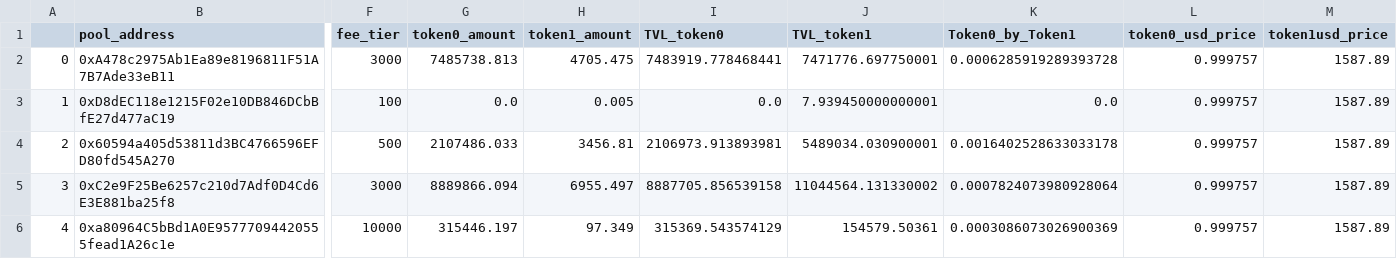
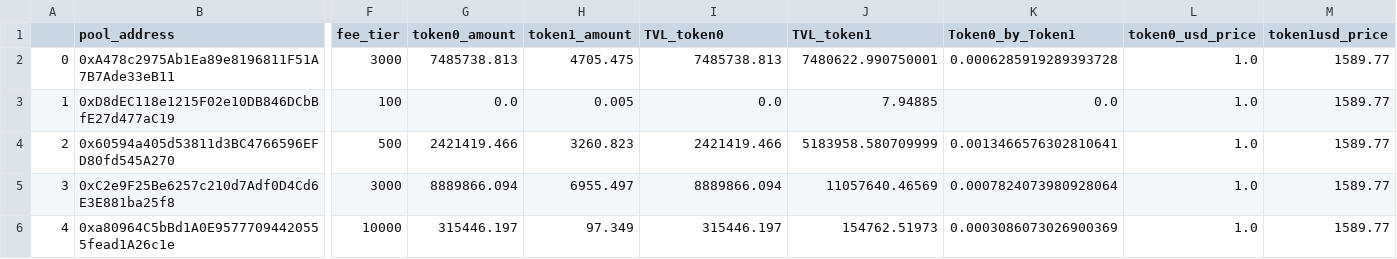
Before and after one commit to leopashov/UniswapPoolsCollector, a CSV file: output.csv, drawn as a sheet; only a part is shown, gaps mark what is left out; the diff names each change by its address in the sheet, - before the commit and + after, or states it on an @@ line.

Commit message:
changed tokenInstance variable name

```diff
--- a/output.csv
+++ b/output.csv
-I2 (TVL_token0): 7483919.778468441
+I2 (TVL_token0): 7485738.813
-J2 (TVL_token1): 7471776.697750001
+J2 (TVL_token1): 7480622.990750001
-L2:L6 (token0_usd_price): 0.999757
+L2:L6 (token0_usd_price): 1.0
-M2:M6 (token1usd_price): 1587.89
+M2:M6 (token1usd_price): 1589.77
-J3 (TVL_token1): 7.939450000000001
+J3 (TVL_token1): 7.94885
-G4 (token0_amount): 2107486.033
+G4 (token0_amount): 2421419.466
-H4 (token1_amount): 3456.81
+H4 (token1_amount): 3260.823
-I4 (TVL_token0): 2106973.913893981
+I4 (TVL_token0): 2421419.466
-J4 (TVL_token1): 5489034.030900001
+J4 (TVL_token1): 5183958.580709999
-K4 (Token0_by_Token1): 0.0016402528633033178
+K4 (Token0_by_Token1): 0.0013466576302810641
-I5 (TVL_token0): 8887705.856539158
+I5 (TVL_token0): 8889866.094
-J5 (TVL_token1): 11044564.131330002
+J5 (TVL_token1): 11057640.46569
-I6 (TVL_token0): 315369.543574129
+I6 (TVL_token0): 315446.197
-J6 (TVL_token1): 154579.50361
+J6 (TVL_token1): 154762.51973
```
Also changed, not shown: 3 other files.
